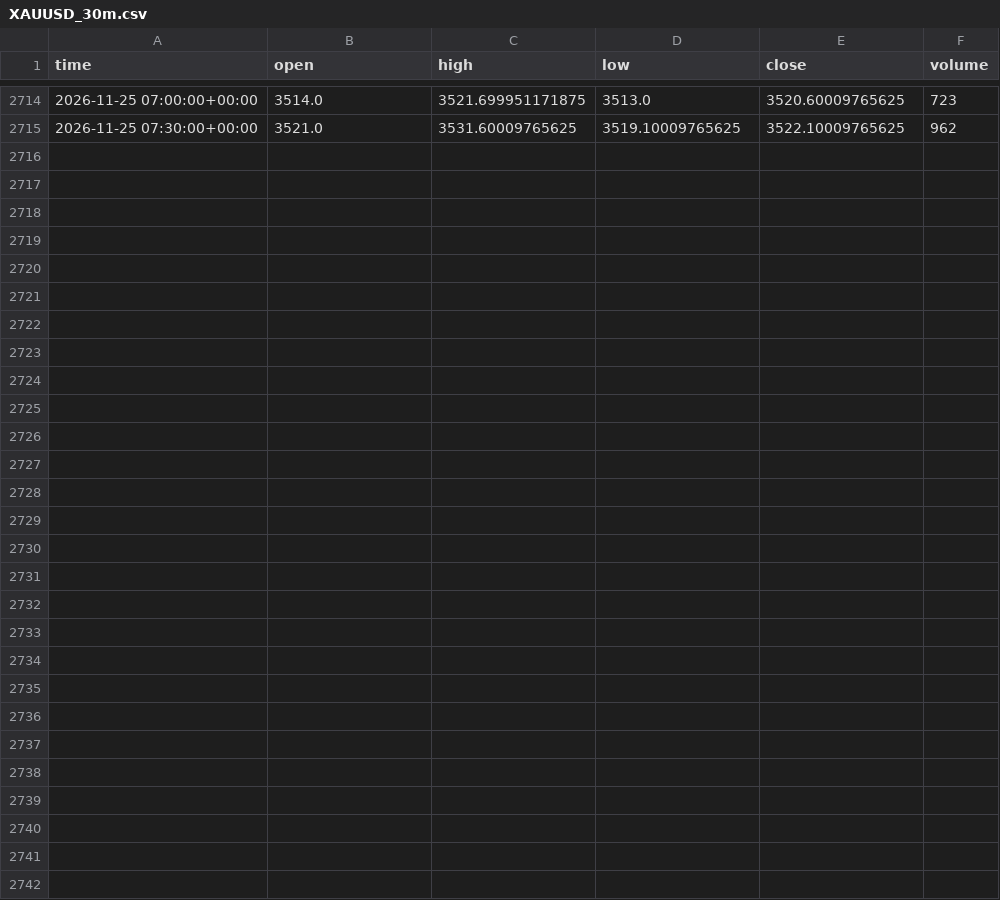
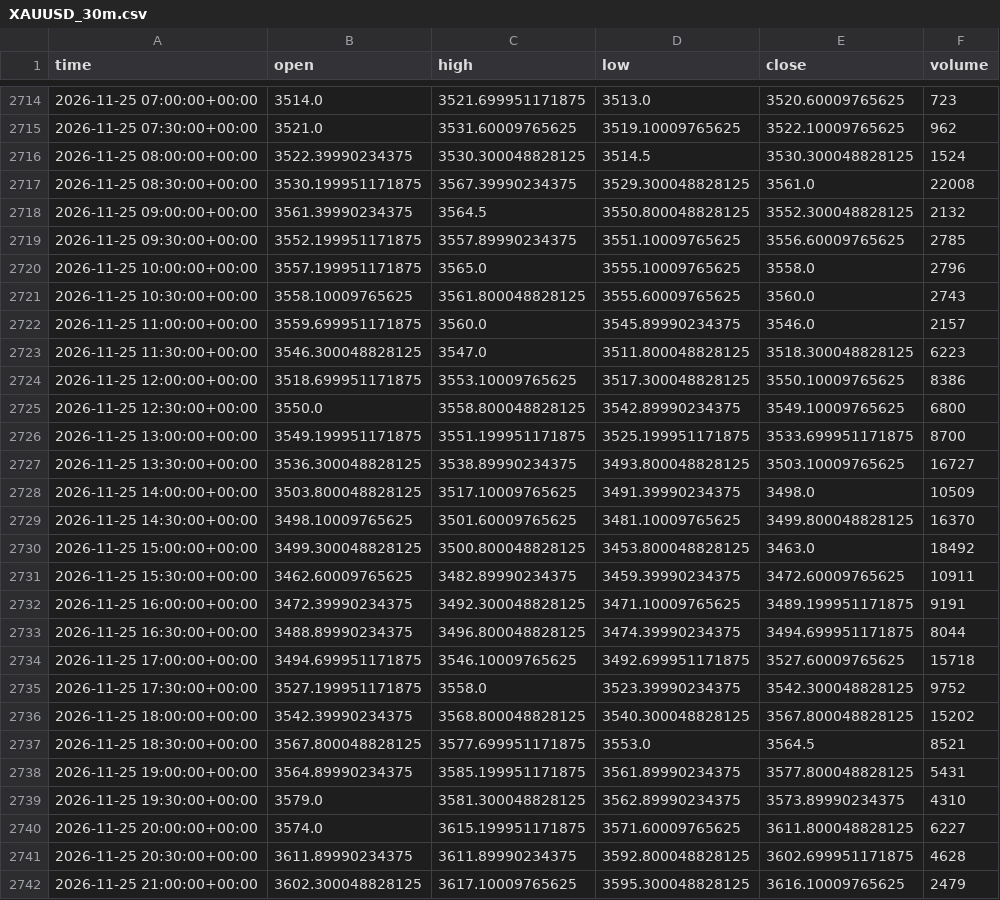
Before and after one commit to Esiri-Angel/Goldbot, a CSV file: study/data/XAUUSD_30m.csv, drawn as a sheet; only a part is shown, gaps mark what is left out; the diff names each change by its address in the sheet, - before the commit and + after, or states it on an @@ line.

```diff
--- a/study/data/XAUUSD_30m.csv
+++ b/study/data/XAUUSD_30m.csv
+row 2716: 2026-11-25 08:00:00+00:00 | 3522.39990234375 | 3530.300048828125 | 3514.5 | 3530.300048828125 | 1524
+row 2717: 2026-11-25 08:30:00+00:00 | 3530.199951171875 | 3567.39990234375 | 3529.300048828125 | 3561.0 | 22008
+row 2718: 2026-11-25 09:00:00+00:00 | 3561.39990234375 | 3564.5 | 3550.800048828125 | 3552.300048828125 | 2132
+row 2719: 2026-11-25 09:30:00+00:00 | 3552.199951171875 | 3557.89990234375 | 3551.10009765625 | 3556.60009765625 | 2785
+row 2720: 2026-11-25 10:00:00+00:00 | 3557.199951171875 | 3565.0 | 3555.10009765625 | 3558.0 | 2796
+row 2721: 2026-11-25 10:30:00+00:00 | 3558.10009765625 | 3561.800048828125 | 3555.60009765625 | 3560.0 | 2743
+row 2722: 2026-11-25 11:00:00+00:00 | 3559.699951171875 | 3560.0 | 3545.89990234375 | 3546.0 | 2157
+row 2723: 2026-11-25 11:30:00+00:00 | 3546.300048828125 | 3547.0 | 3511.800048828125 | 3518.300048828125 | 6223
+row 2724: 2026-11-25 12:00:00+00:00 | 3518.699951171875 | 3553.10009765625 | 3517.300048828125 | 3550.10009765625 | 8386
+row 2725: 2026-11-25 12:30:00+00:00 | 3550.0 | 3558.800048828125 | 3542.89990234375 | 3549.10009765625 | 6800
+row 2726: 2026-11-25 13:00:00+00:00 | 3549.199951171875 | 3551.199951171875 | 3525.199951171875 | 3533.699951171875 | 8700
+row 2727: 2026-11-25 13:30:00+00:00 | 3536.300048828125 | 3538.89990234375 | 3493.800048828125 | 3503.10009765625 | 16727
+row 2728: 2026-11-25 14:00:00+00:00 | 3503.800048828125 | 3517.10009765625 | 3491.39990234375 | 3498.0 | 10509
+row 2729: 2026-11-25 14:30:00+00:00 | 3498.10009765625 | 3501.60009765625 | 3481.10009765625 | 3499.800048828125 | 16370
+row 2730: 2026-11-25 15:00:00+00:00 | 3499.300048828125 | 3500.800048828125 | 3453.800048828125 | 3463.0 | 18492
+row 2731: 2026-11-25 15:30:00+00:00 | 3462.60009765625 | 3482.89990234375 | 3459.39990234375 | 3472.60009765625 | 10911
+row 2732: 2026-11-25 16:00:00+00:00 | 3472.39990234375 | 3492.300048828125 | 3471.10009765625 | 3489.199951171875 | 9191
+row 2733: 2026-11-25 16:30:00+00:00 | 3488.89990234375 | 3496.800048828125 | 3474.39990234375 | 3494.699951171875 | 8044
+row 2734: 2026-11-25 17:00:00+00:00 | 3494.699951171875 | 3546.10009765625 | 3492.699951171875 | 3527.60009765625 | 15718
+row 2735: 2026-11-25 17:30:00+00:00 | 3527.199951171875 | 3558.0 | 3523.39990234375 | 3542.300048828125 | 9752
+row 2736: 2026-11-25 18:00:00+00:00 | 3542.39990234375 | 3568.800048828125 | 3540.300048828125 | 3567.800048828125 | 15202
+row 2737: 2026-11-25 18:30:00+00:00 | 3567.800048828125 | 3577.699951171875 | 3553.0 | 3564.5 | 8521
+row 2738: 2026-11-25 19:00:00+00:00 | 3564.89990234375 | 3585.199951171875 | 3561.89990234375 | 3577.800048828125 | 5431
+row 2739: 2026-11-25 19:30:00+00:00 | 3579.0 | 3581.300048828125 | 3562.89990234375 | 3573.89990234375 | 4310
+row 2740: 2026-11-25 20:00:00+00:00 | 3574.0 | 3615.199951171875 | 3571.60009765625 | 3611.800048828125 | 6227
+row 2741: 2026-11-25 20:30:00+00:00 | 3611.89990234375 | 3611.89990234375 | 3592.800048828125 | 3602.699951171875 | 4628
+row 2742: 2026-11-25 21:00:00+00:00 | 3602.300048828125 | 3617.10009765625 | 3595.300048828125 | 3616.10009765625 | 2479
```
Also changed, not shown: study/data/XAUUSD_15m.csv, 4 other files.
